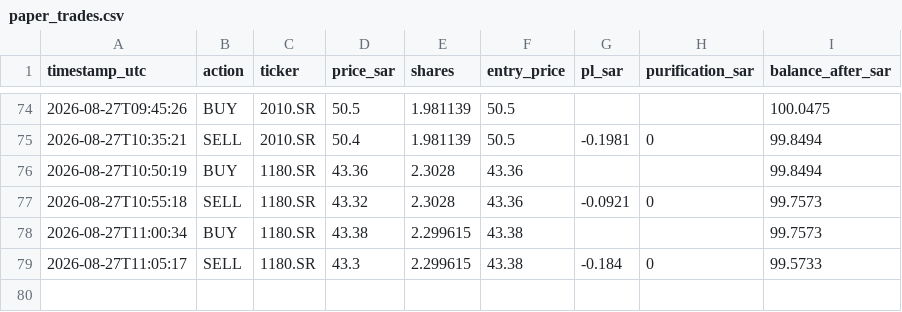
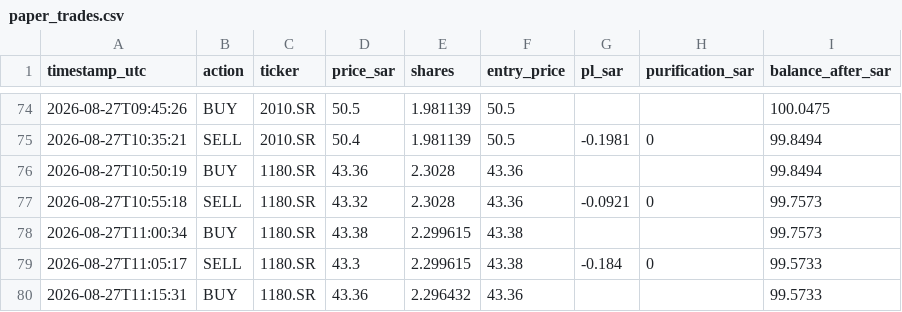
Before and after one commit to dawajund-1/intraday-sar-tracker, a CSV file: data-sa/paper_trades.csv, drawn as a sheet; only a part is shown, gaps mark what is left out; the diff names each change by its address in the sheet, - before the commit and + after, or states it on an @@ line.

```diff
--- a/data-sa/paper_trades.csv
+++ b/data-sa/paper_trades.csv
+row 80: 2026-08-27T11:15:31 | BUY | 1180.SR | 43.36 | 2.296432 | 43.36 |  |  | 99.5733
```
Also changed, not shown: 3 other files.
